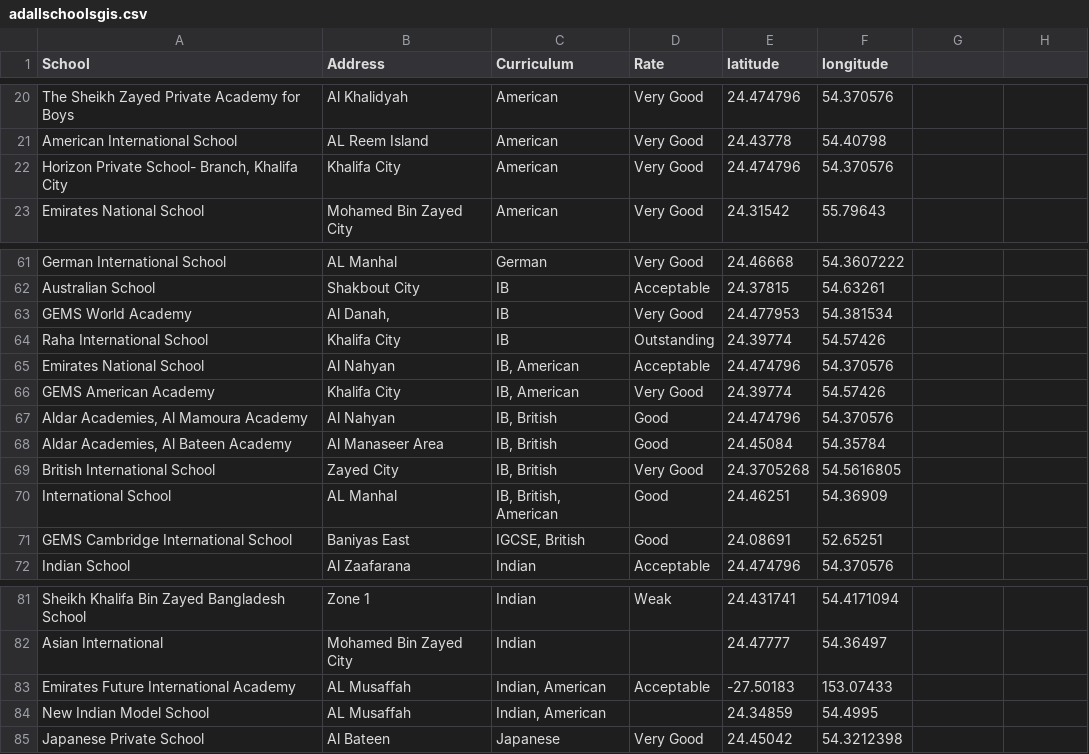
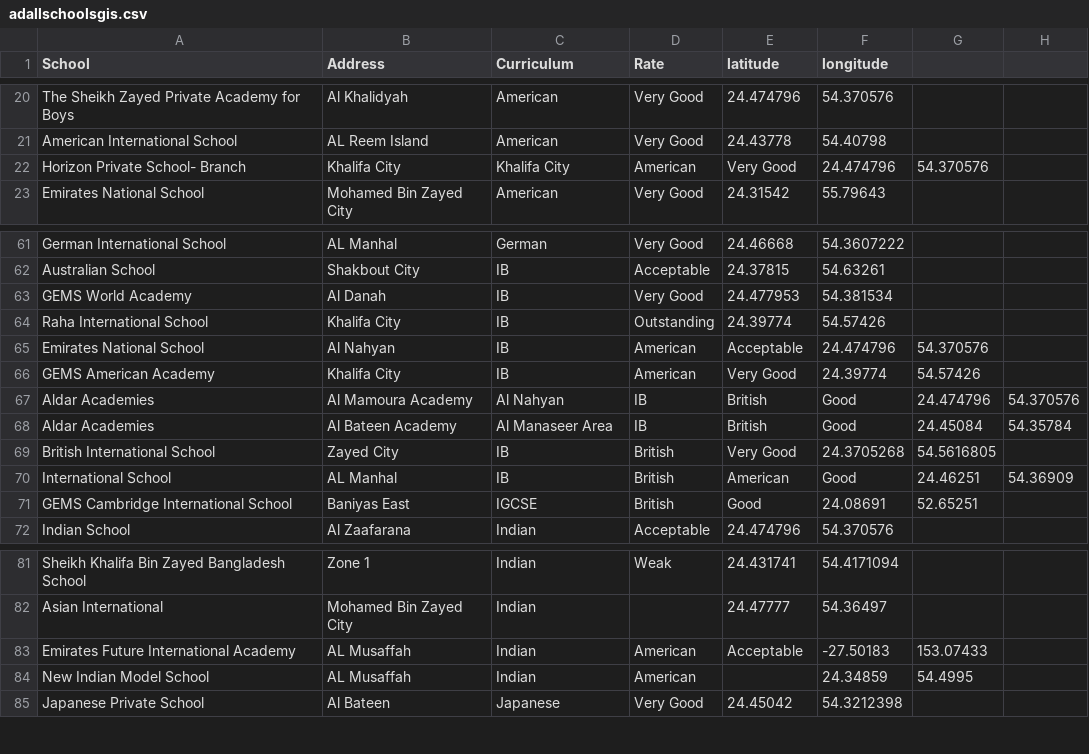
Before and after one commit to Bilalalsoudi/W1-Capstone-Project-Notebook, a CSV file: adallschoolsgis.csv, drawn as a sheet; only a part is shown, gaps mark what is left out; the diff covers the shown part only.

Commit message:
Update adallschoolsgis.csv

```diff
--- a/adallschoolsgis.csv
+++ b/adallschoolsgis.csv
@@ -21,3 +21,3 @@ The Sheikh Zayed Private Academy for Boys,Al Khalidyah,American,Very Good ,24.47
 American International School,AL Reem Island,American,Very Good ,24.43778,54.40798
-"Horizon Private School- Branch, Khalifa City",Khalifa City,American,Very Good ,24.474796,54.370576
+Horizon Private School- Branch, Khalifa City,Khalifa City,American,Very Good ,24.474796,54.370576
 Emirates National School,Mohamed Bin Zayed City,American,Very Good ,24.31542,55.79643
@@ -62,10 +62,10 @@ German International School ,AL Manhal,German,Very Good ,24.46668,54.3607222
 Australian School,Shakbout City,IB,Acceptable ,24.37815,54.63261
-GEMS World Academy,"Al Danah,",IB,Very Good ,24.477953,54.381534
+GEMS World Academy,Al Danah,IB,Very Good ,24.477953,54.381534
 Raha International School,Khalifa City,IB,Outstanding ,24.39774,54.57426
-Emirates National School,Al Nahyan,"IB, American",Acceptable ,24.474796,54.370576
-GEMS American Academy,Khalifa City,"IB, American",Very Good ,24.39774,54.57426
-"Aldar Academies, Al Mamoura Academy",Al Nahyan,"IB, British",Good,24.474796,54.370576
-"Aldar Academies, Al Bateen Academy",Al Manaseer Area,"IB, British",Good,24.45084,54.35784
-British International School,Zayed City,"IB, British",Very Good ,24.3705268,54.5616805
- International School,AL Manhal,"IB, British, American",Good,24.46251,54.36909
-GEMS Cambridge International School,Baniyas East,"IGCSE, British",Good,24.08691,52.65251
+Emirates National School,Al Nahyan,IB, American,Acceptable ,24.474796,54.370576
+GEMS American Academy,Khalifa City,IB, American,Very Good ,24.39774,54.57426
+Aldar Academies, Al Mamoura Academy,Al Nahyan,IB, British,Good,24.474796,54.370576
+Aldar Academies, Al Bateen Academy,Al Manaseer Area,IB, British,Good,24.45084,54.35784
+British International School,Zayed City,IB, British,Very Good ,24.3705268,54.5616805
+International School,AL Manhal,IB, British, American,Good,24.46251,54.36909
+GEMS Cambridge International School,Baniyas East,IGCSE, British,Good,24.08691,52.65251
@@ -82,4 +82,4 @@ Sheikh Khalifa Bin Zayed Bangladesh School,Zone 1,Indian,Weak ,24.431741,54.4171
 Asian International,Mohamed Bin Zayed City,Indian,,24.47777,54.36497
-Emirates Future International Academy,AL Musaffah,"Indian, American",Acceptable ,-27.50183,153.07433
-New Indian Model School,AL Musaffah,"Indian, American",,24.34859,54.4995
+Emirates Future International Academy,AL Musaffah,Indian, American,Acceptable ,-27.50183,153.07433
+New Indian Model School,AL Musaffah,Indian, American,,24.34859,54.4995
 Japanese Private School,Al Bateen,Japanese,Very Good ,24.45042,54.3212398
```
Also changed, not shown: 5 added rows, 5 removed rows and 26 edited cells elsewhere in this file.
